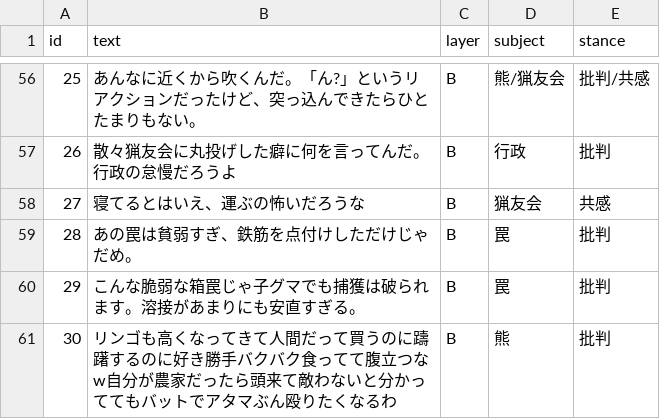
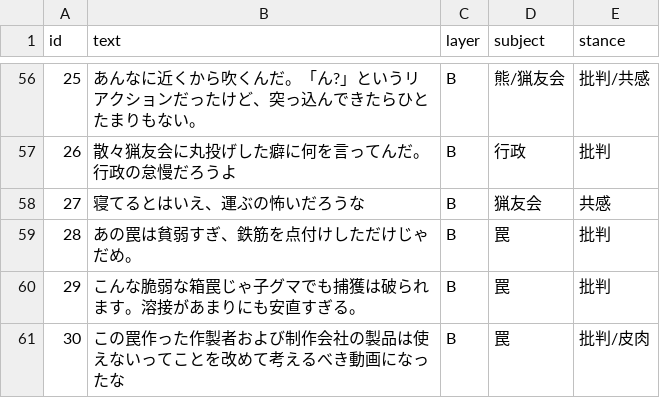
Before and after one commit to ao-labs-123/layered-communication-framework, a CSV file: data/gold_sample.csv, drawn as a sheet; only a part is shown, gaps mark what is left out; removed rows and columns are numbered as before the commit, all else as after; the diff names each change by its address in the sheet, - before the commit and + after, or states it on an @@ line.

Commit message:
Update gold_sample.csv

```diff
--- a/data/gold_sample.csv
+++ b/data/gold_sample.csv
-row 61: 30 | リンゴも高くなってきて人間だって買うのに躊躇するのに好き勝手バクバク食ってて腹立つなw自分が農家だったら頭来て敵わないと分かっててもバットでアタマぶん殴りたくなるわ | B | 熊 | 批判
+row 61: 30 | この罠作った作製者および制作会社の製品は使えないってことを改めて考えるべき動画になったな | B | 罠 | 批判/皮肉
```
